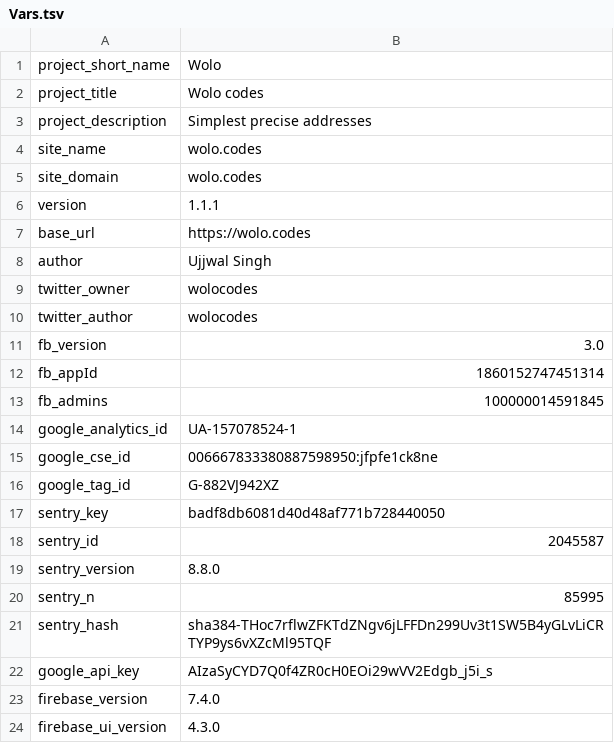
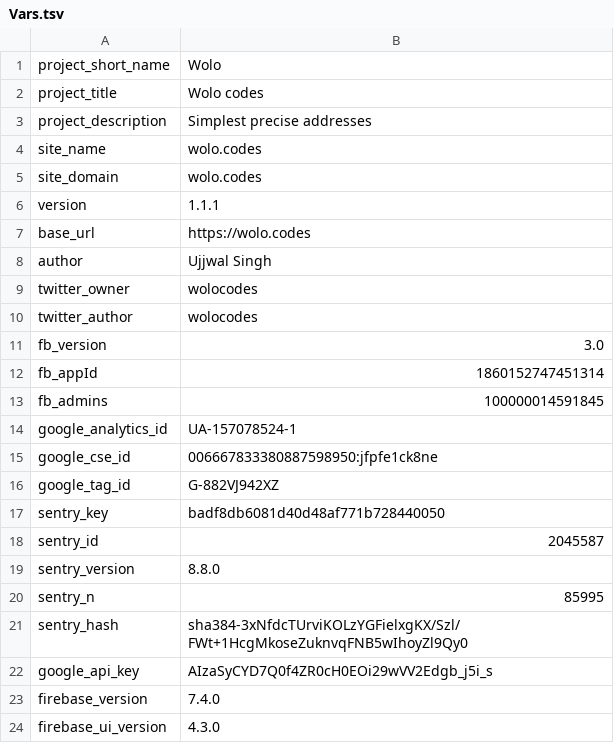
Before and after one commit to wolo-code/web-site, a TSV file: Root/Config/Vars.tsv, drawn as a sheet.

```diff
--- a/Root/Config/Vars.tsv
+++ b/Root/Config/Vars.tsv
@@ -20,3 +20,3 @@ sentry_version	8.8.0
 sentry_n	85995
-sentry_hash	sha384-THoc7rflwZFKTdZNgv6jLFFDn299Uv3t1SW5B4yGLvLiCRTYP9ys6vXZcMl95TQF
+sentry_hash	sha384-3xNfdcTUrviKOLzYGFielxgKX/Szl/FWt+1HcgMkoseZuknvqFNB5wIhoyZl9Qy0
 google_api_key	AIzaSyCYD7Q0f4ZR0cH0EOi29wVV2Edgb_j5i_s
```
Also changed, not shown: 1 other file.
